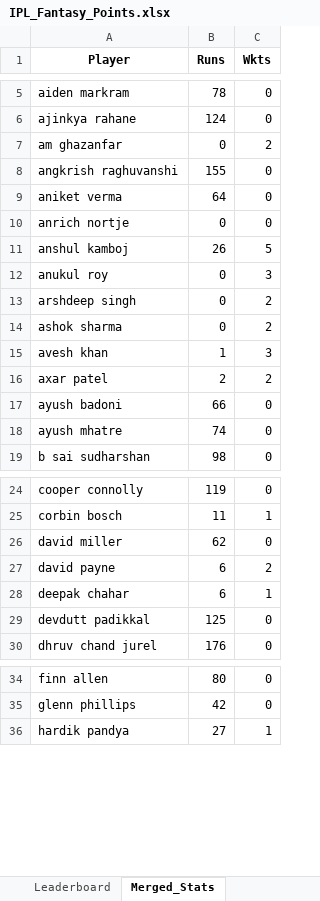
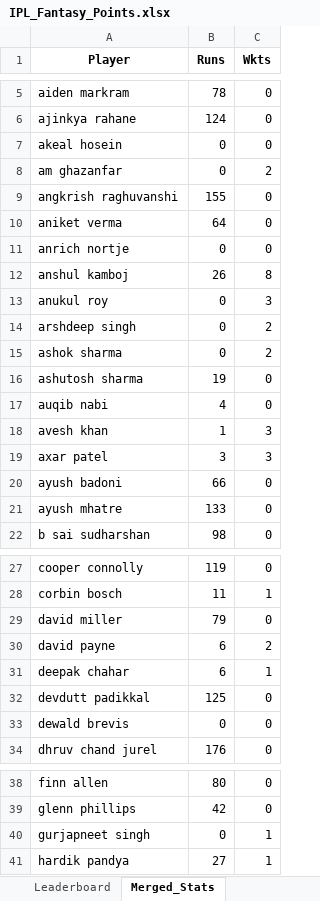
Before and after one commit to pratikalwaysrocks/Wadi-IPL-2026, an Excel workbook: IPL_Fantasy_Points.xlsx, sheet Merged_Stats, drawn as a sheet; only a part is shown, gaps mark what is left out; values as stored, in another font and other column widths than the file's, no borders; addresses are those after the commit; the diff covers the shown part only; the diff names each change by its address in the sheet, - before the commit and + after, or states it on an @@ line.

```diff
--- a/IPL_Fantasy_Points.xlsx (sheet Merged_Stats)
+++ b/IPL_Fantasy_Points.xlsx (sheet Merged_Stats)
+row 7: akeal hosein | 0 | 0
-C12 (Wkts): 5
+C12 (Wkts): 8
+row 16: ashutosh sharma | 19 | 0
+row 17: auqib nabi | 4 | 0
-B19 (Runs): 2
+B19 (Runs): 3
-C19 (Wkts): 2
+C19 (Wkts): 3
-B21 (Runs): 74
+B21 (Runs): 133
-B29 (Runs): 62
+B29 (Runs): 79
+row 33: dewald brevis | 0 | 0
+row 40: gurjapneet singh | 0 | 1
```
Also changed, not shown: 13 edited cells elsewhere in this sheet, sheet Player_Points, sheet No_Stats_Yet, sheet Leaderboard, ipl_stats_2026.xlsx, 3 other files.
